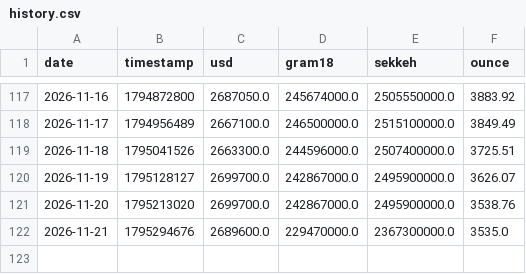
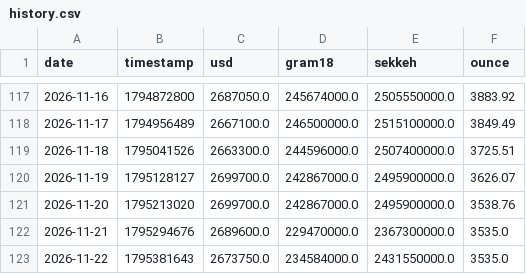
Before and after one commit to yo-meiti/gold-usd-tracker, a CSV file: data/history.csv, drawn as a sheet; only a part is shown, gaps mark what is left out; the diff names each change by its address in the sheet, - before the commit and + after, or states it on an @@ line.

```diff
--- a/data/history.csv
+++ b/data/history.csv
+row 123: 2026-11-22 | 1795381643 | 2673750.0 | 234584000.0 | 2431550000.0 | 3535.0
```
Also changed, not shown: 4 other files.
